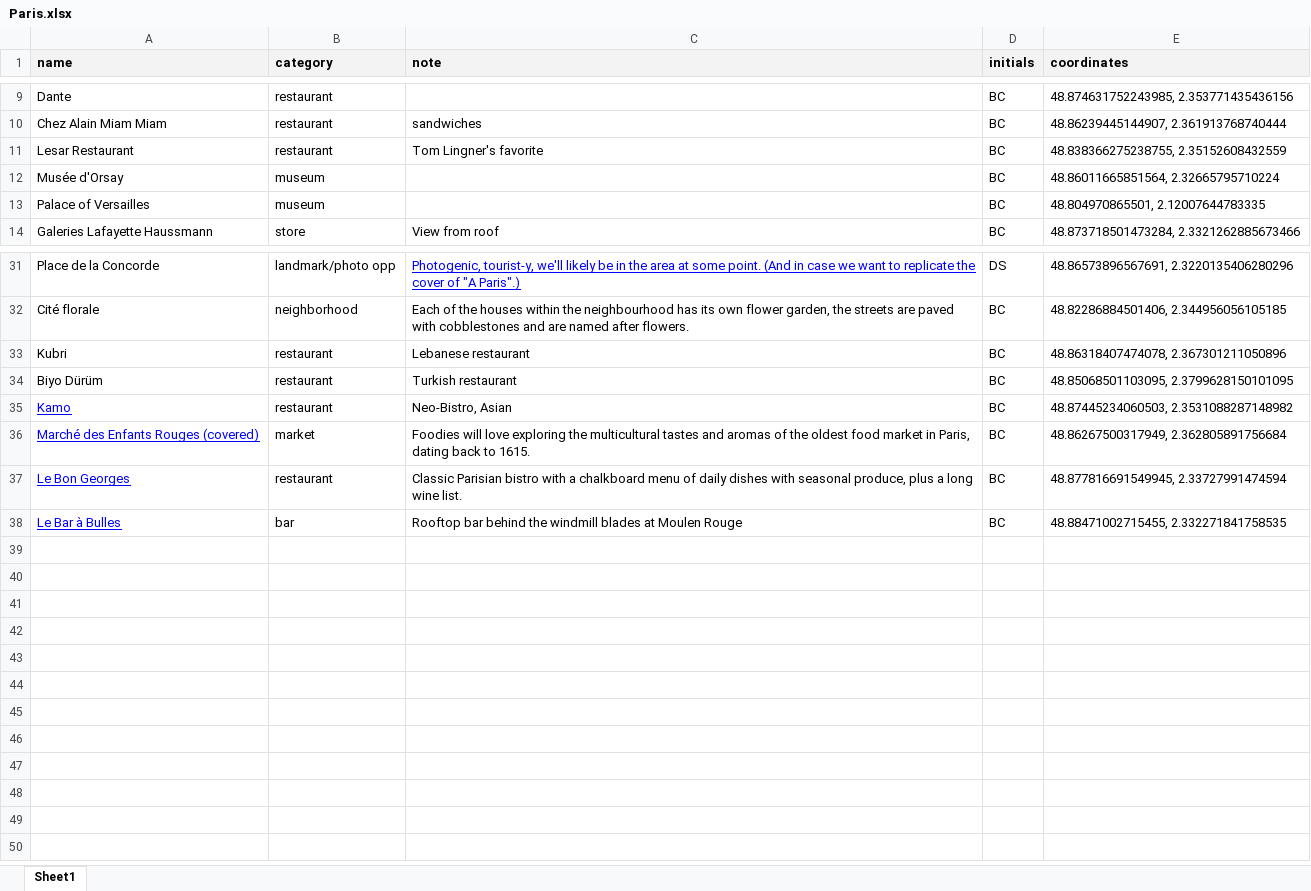
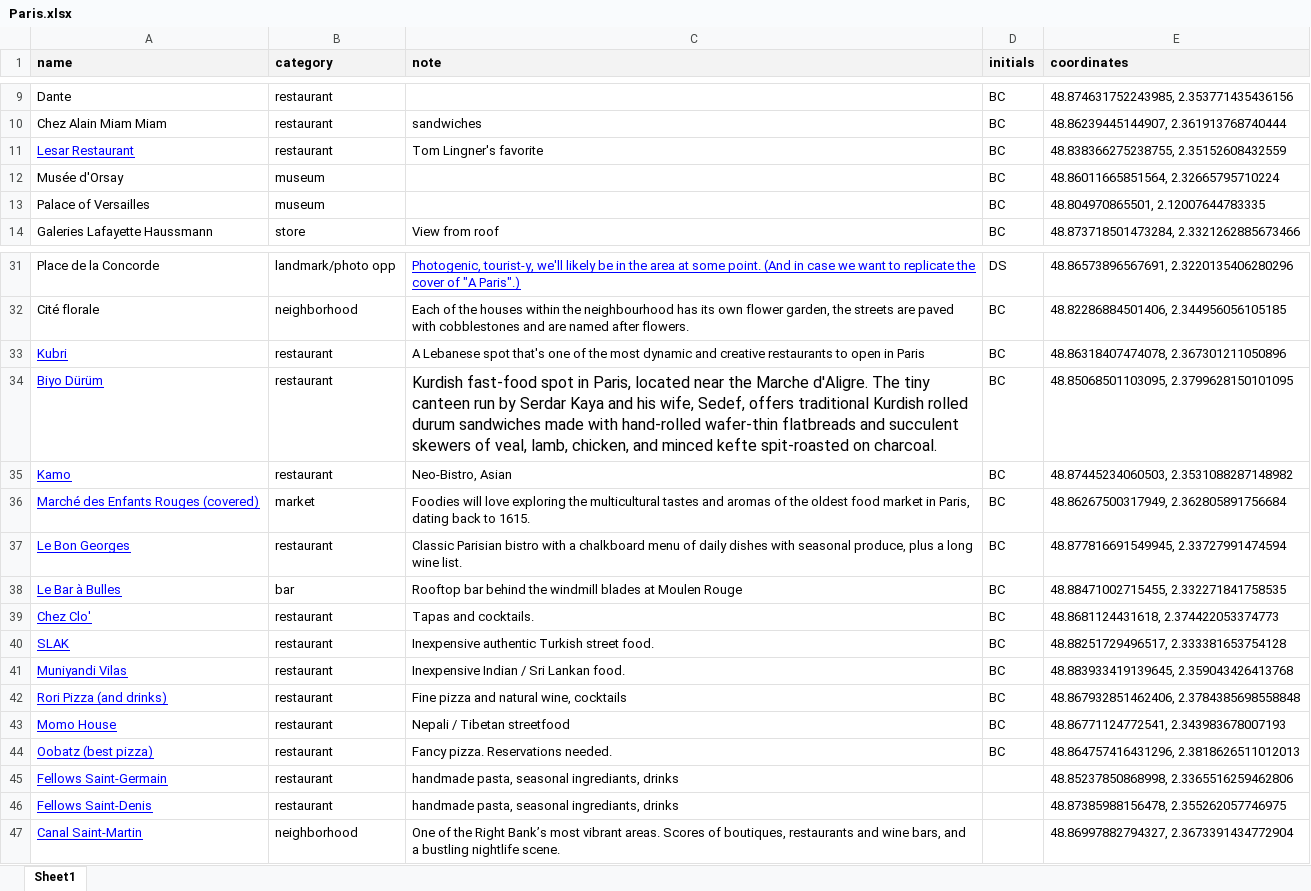
Before and after one commit to comstock/paris, an Excel workbook: Paris.xlsx, sheet Sheet1, drawn as a sheet; only a part is shown, gaps mark what is left out; values as stored, in another font and other column widths than the file's, no borders; charts and pictures not drawn; the diff names each change by its address in the sheet, - before the commit and + after, or states it on an @@ line.

```diff
--- a/Paris.xlsx (sheet Sheet1)
+++ b/Paris.xlsx (sheet Sheet1)
@@ A11 underline: off → on, text colour: black → #0000FF @@
@@ A33:A34 underline: off → on, text colour: black → #0000FF @@
-C33 (note): Lebanese restaurant
+C33 (note): A Lebanese spot that's one of the most dynamic and creative restaurants to open in Paris
-C34 (note): Turkish restaurant
+C34 (note): Kurdish fast-food spot in Paris, located near the Marche d'Aligre. The tiny canteen run by Serdar Kaya and his wife, Sedef, offers traditional Kurdish rolled durum sandwiches made with hand-rolled wafer-thin flatbreads and succulent skewers of veal, lamb, chicken, and minced kefte spit-roasted on charcoal.
@@ C34 text size: larger @@
+row 39: Chez Clo' | restaurant | Tapas and cocktails. | BC | 48.8681124431618, 2.374422053374773
+row 40: SLAK | restaurant | Inexpensive authentic Turkish street food. | BC | 48.88251729496517, 2.333381653754128
+row 41: Muniyandi Vilas | restaurant | Inexpensive Indian / Sri Lankan food. | BC | 48.883933419139645, 2.359043426413768
+row 42: Rori Pizza (and drinks) | restaurant | Fine pizza and natural wine, cocktails | BC | 48.867932851462406, 2.3784385698558848
+row 43: Momo House | restaurant | Nepali / Tibetan streetfood | BC | 48.86771124772541, 2.343983678007193
+row 44: Oobatz (best pizza) | restaurant | Fancy pizza. Reservations needed. | BC | 48.864757416431296, 2.3818626511012013
+row 45: Fellows Saint-Germain | restaurant | handmade pasta, seasonal ingrediants, drinks |  | 48.85237850868998, 2.3365516259462806
+row 46: Fellows Saint-Denis | restaurant | handmade pasta, seasonal ingrediants, drinks |  | 48.87385988156478, 2.355262057746975
+row 47: Canal Saint-Martin | neighborhood | One of the Right Bank’s most vibrant areas. Scores of boutiques, restaurants and wine bars, and a bustling nightlife scene. |  | 48.86997882794327, 2.3673391434772904
```
Also changed, not shown: 5 other files.
